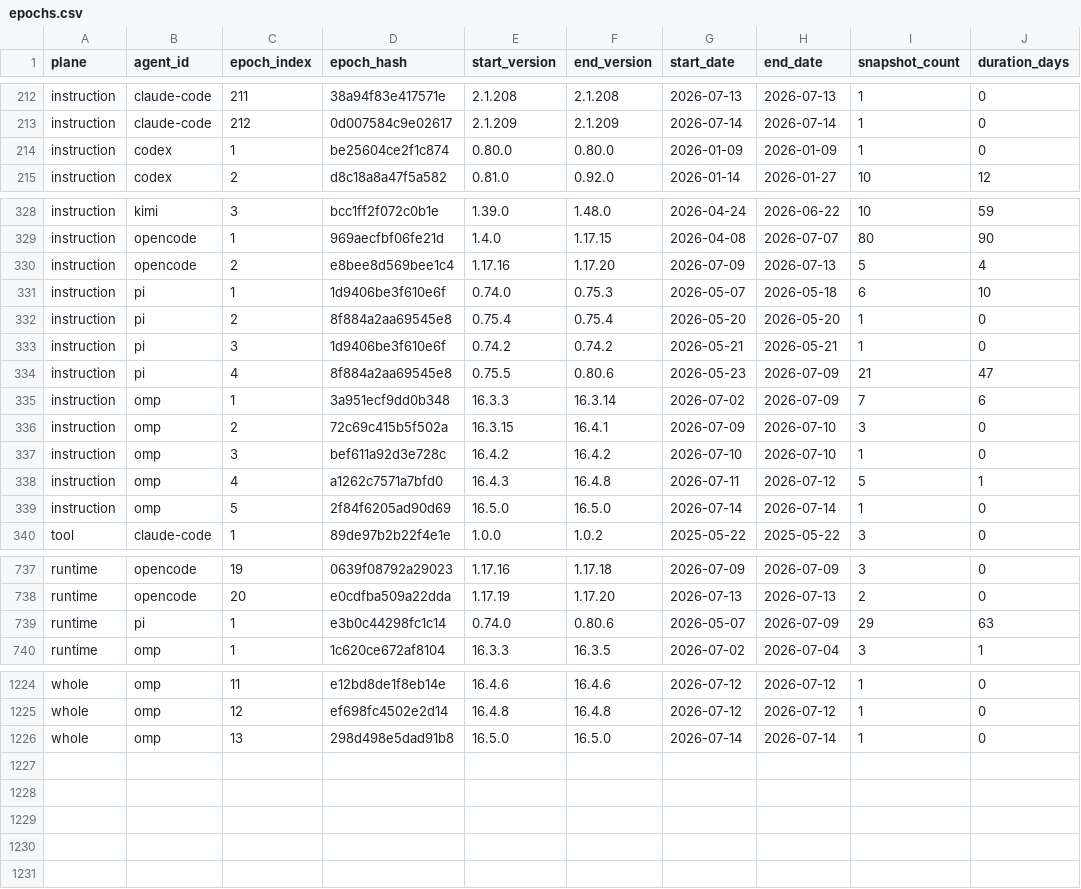
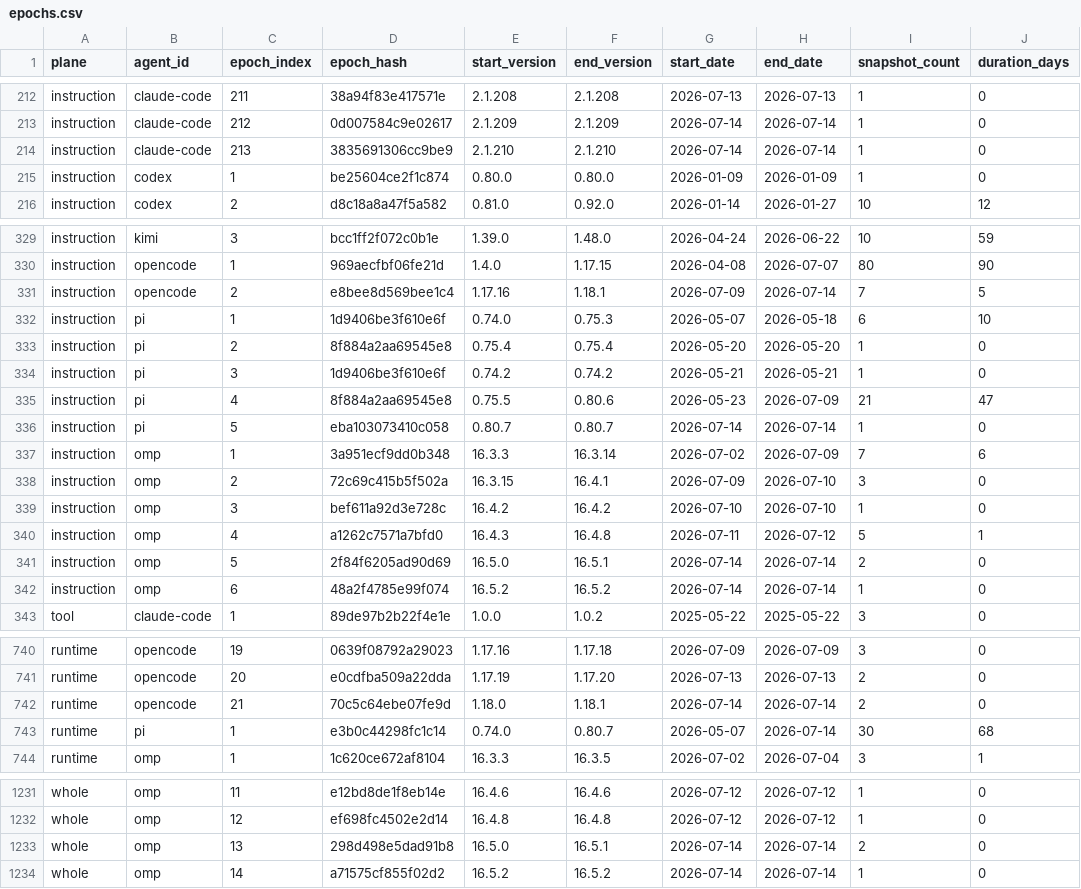
Before and after one commit to IcyFeather233/phistory, a CSV file: analysis_result/data/derived/epochs.csv, drawn as a sheet; only a part is shown, gaps mark what is left out; the diff covers the shown part only.

```diff
--- a/analysis_result/data/derived/epochs.csv
+++ b/analysis_result/data/derived/epochs.csv
@@ -213,2 +213,3 @@ instruction,claude-code,211,38a94f83e417571e,2.1.208,2.1.208,2026-07-13,2026-07-
 instruction,claude-code,212,0d007584c9e02617,2.1.209,2.1.209,2026-07-14,2026-07-14,1,0
+instruction,claude-code,213,3835691306cc9be9,2.1.210,2.1.210,2026-07-14,2026-07-14,1,0
 instruction,codex,1,be25604ce2f1c874,0.80.0,0.80.0,2026-01-09,2026-01-09,1,0
@@ -329,3 +330,3 @@ instruction,kimi,3,bcc1ff2f072c0b1e,1.39.0,1.48.0,2026-04-24,2026-06-22,10,59
 instruction,opencode,1,969aecfbf06fe21d,1.4.0,1.17.15,2026-04-08,2026-07-07,80,90
-instruction,opencode,2,e8bee8d569bee1c4,1.17.16,1.17.20,2026-07-09,2026-07-13,5,4
+instruction,opencode,2,e8bee8d569bee1c4,1.17.16,1.18.1,2026-07-09,2026-07-14,7,5
 instruction,pi,1,1d9406be3f610e6f,0.74.0,0.75.3,2026-05-07,2026-05-18,6,10
@@ -334,2 +335,3 @@ instruction,pi,3,1d9406be3f610e6f,0.74.2,0.74.2,2026-05-21,2026-05-21,1,0
 instruction,pi,4,8f884a2aa69545e8,0.75.5,0.80.6,2026-05-23,2026-07-09,21,47
+instruction,pi,5,eba103073410c058,0.80.7,0.80.7,2026-07-14,2026-07-14,1,0
 instruction,omp,1,3a951ecf9dd0b348,16.3.3,16.3.14,2026-07-02,2026-07-09,7,6
@@ -338,3 +340,4 @@ instruction,omp,3,bef611a92d3e728c,16.4.2,16.4.2,2026-07-10,2026-07-10,1,0
 instruction,omp,4,a1262c7571a7bfd0,16.4.3,16.4.8,2026-07-11,2026-07-12,5,1
-instruction,omp,5,2f84f6205ad90d69,16.5.0,16.5.0,2026-07-14,2026-07-14,1,0
+instruction,omp,5,2f84f6205ad90d69,16.5.0,16.5.1,2026-07-14,2026-07-14,2,0
+instruction,omp,6,48a2f4785e99f074,16.5.2,16.5.2,2026-07-14,2026-07-14,1,0
 tool,claude-code,1,89de97b2b22f4e1e,1.0.0,1.0.2,2025-05-22,2025-05-22,3,0
@@ -738,3 +741,4 @@ runtime,opencode,19,0639f08792a29023,1.17.16,1.17.18,2026-07-09,2026-07-09,3,0
 runtime,opencode,20,e0cdfba509a22dda,1.17.19,1.17.20,2026-07-13,2026-07-13,2,0
-runtime,pi,1,e3b0c44298fc1c14,0.74.0,0.80.6,2026-05-07,2026-07-09,29,63
+runtime,opencode,21,70c5c64ebe07fe9d,1.18.0,1.18.1,2026-07-14,2026-07-14,2,0
+runtime,pi,1,e3b0c44298fc1c14,0.74.0,0.80.7,2026-05-07,2026-07-14,30,68
 runtime,omp,1,1c620ce672af8104,16.3.3,16.3.5,2026-07-02,2026-07-04,3,1
@@ -1225,2 +1232,3 @@ whole,omp,11,e12bd8de1f8eb14e,16.4.6,16.4.6,2026-07-12,2026-07-12,1,0
 whole,omp,12,ef698fc4502e2d14,16.4.8,16.4.8,2026-07-12,2026-07-12,1,0
-whole,omp,13,298d498e5dad91b8,16.5.0,16.5.0,2026-07-14,2026-07-14,1,0
+whole,omp,13,298d498e5dad91b8,16.5.0,16.5.1,2026-07-14,2026-07-14,2,0
+whole,omp,14,a71575cf855f02d2,16.5.2,16.5.2,2026-07-14,2026-07-14,1,0
```
Also changed, not shown: 3 added rows and 18 edited cells elsewhere in this file, analysis_result/data/derived/archive_manifest.csv, analysis_result/data/derived/snapshot_to_epoch.csv, 33 other files.
